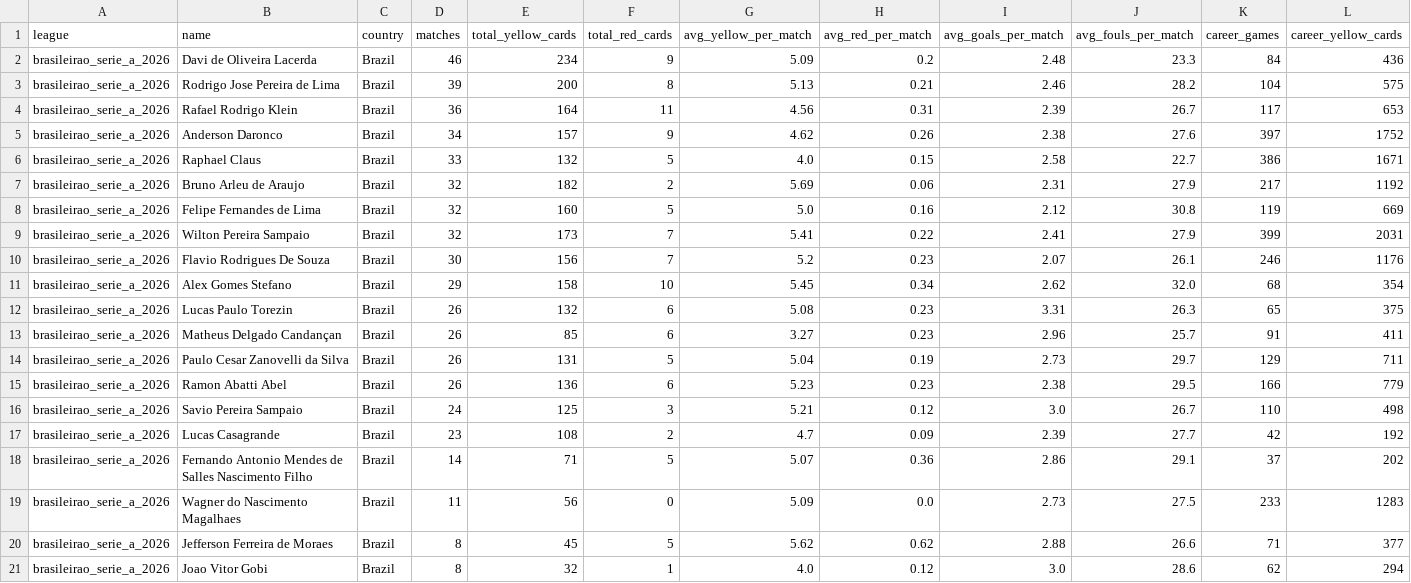
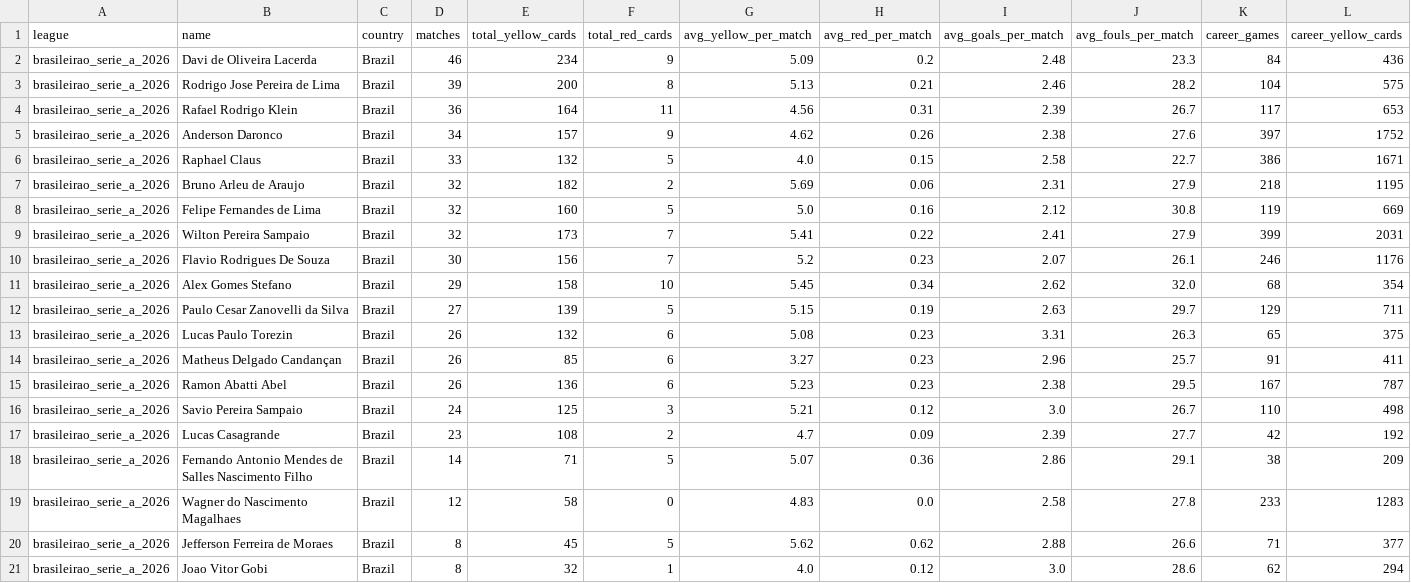
Before and after one commit to aimidas1/referees, a CSV file: brasileirao_serie_a_2026.csv, drawn as a sheet; only a part is shown; removed rows and columns are numbered as before the commit, all else as after; rows hold the shown columns only; the diff names each change by its address in the sheet, - before the commit and + after, or states it on an @@ line.

Commit message:
auto: update data 2026-07-31

```diff
--- a/brasileirao_serie_a_2026.csv
+++ b/brasileirao_serie_a_2026.csv
-K7 (career_games): 217
+K7 (career_games): 218
-L7 (career_yellow_cards): 1192
+L7 (career_yellow_cards): 1195
+row 12: brasileirao_serie_a_2026 | Paulo Cesar Zanovelli da Silva | Brazil | 27 | 139 | 5 | 5.15 | 0.19 | 2.63 | 29.7 | 129 | 711
-row 14: brasileirao_serie_a_2026 | Paulo Cesar Zanovelli da Silva | Brazil | 26 | 131 | 5 | 5.04 | 0.19 | 2.73 | 29.7 | 129 | 711
-K15 (career_games): 166
+K15 (career_games): 167
-L15 (career_yellow_cards): 779
+L15 (career_yellow_cards): 787
-K18 (career_games): 37
+K18 (career_games): 38
-L18 (career_yellow_cards): 202
+L18 (career_yellow_cards): 209
-D19 (matches): 11
+D19 (matches): 12
-E19 (total_yellow_cards): 56
+E19 (total_yellow_cards): 58
-G19 (avg_yellow_per_match): 5.09
+G19 (avg_yellow_per_match): 4.83
-I19 (avg_goals_per_match): 2.73
+I19 (avg_goals_per_match): 2.58
-J19 (avg_fouls_per_match): 27.5
+J19 (avg_fouls_per_match): 27.8
```
